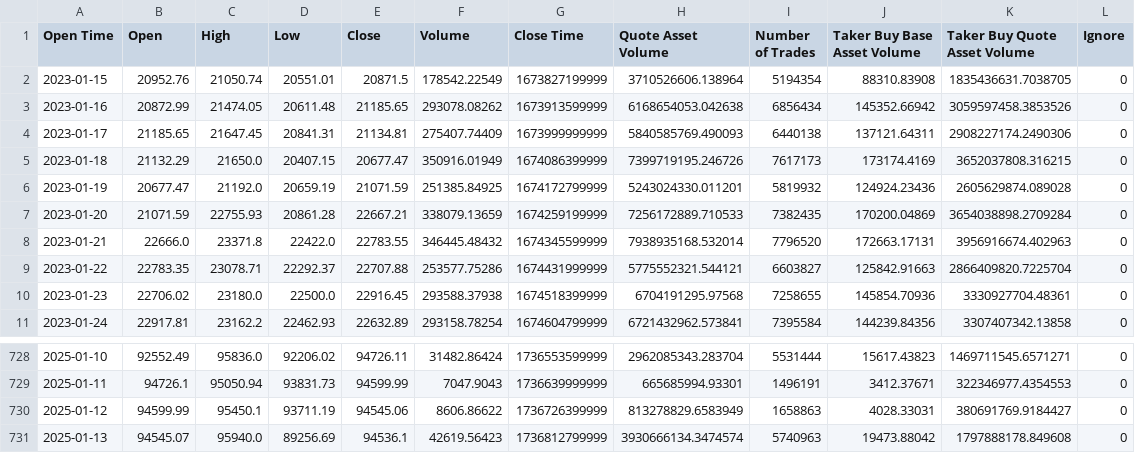
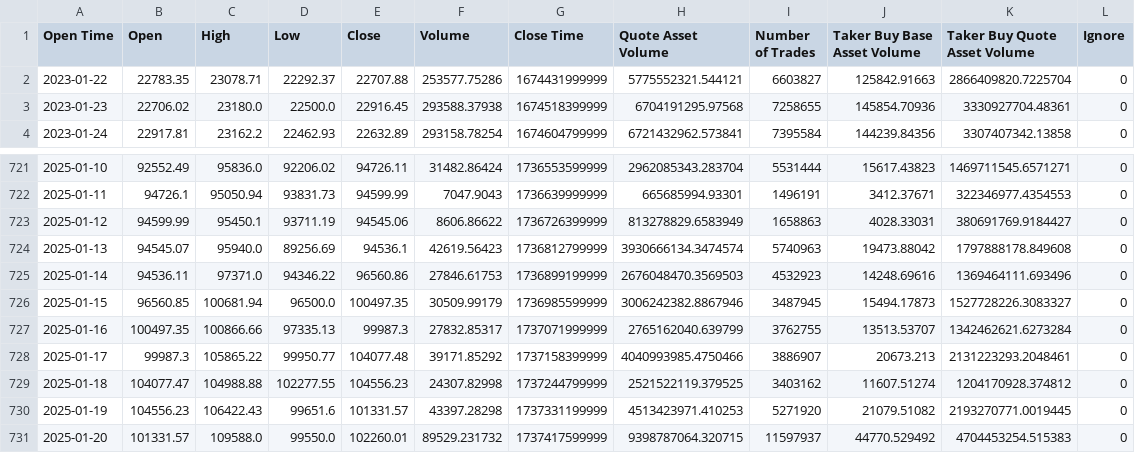
Before and after one commit to AuthornateDev/Portfolio-Optimiser-Ai-forecasting, a CSV file: Experiments/BTC_2Y_Binance.csv, drawn as a sheet; only a part is shown, gaps mark what is left out.

```diff
--- a/Experiments/BTC_2Y_Binance.csv
+++ b/Experiments/BTC_2Y_Binance.csv
@@ -1,9 +1,2 @@
 Open Time,Open,High,Low,Close,Volume,Close Time,Quote Asset Volume,Number of Trades,Taker Buy Base Asset Volume,Taker Buy Quote Asset Volume,Ignore
-2023-01-15,20952.76,21050.74,20551.01,20871.5,178542.22549,1673827199999,3710526606.138964,5194354,88310.83908,1835436631.7038705,0
-2023-01-16,20872.99,21474.05,20611.48,21185.65,293078.08262,1673913599999,6168654053.042638,6856434,145352.66942,3059597458.3853526,0
-2023-01-17,21185.65,21647.45,20841.31,21134.81,275407.74409,1673999999999,5840585769.490093,6440138,137121.64311,2908227174.2490306,0
-2023-01-18,21132.29,21650.0,20407.15,20677.47,350916.01949,1674086399999,7399719195.246726,7617173,173174.4169,3652037808.316215,0
-2023-01-19,20677.47,21192.0,20659.19,21071.59,251385.84925,1674172799999,5243024330.011201,5819932,124924.23436,2605629874.089028,0
-2023-01-20,21071.59,22755.93,20861.28,22667.21,338079.13659,1674259199999,7256172889.710533,7382435,170200.04869,3654038898.2709284,0
-2023-01-21,22666.0,23371.8,22422.0,22783.55,346445.48432,1674345599999,7938935168.532014,7796520,172663.17131,3956916674.402963,0
 2023-01-22,22783.35,23078.71,22292.37,22707.88,253577.75286,1674431999999,5775552321.544121,6603827,125842.91663,2866409820.7225704,0
@@ -731 +724,8 @@ Open Time,Open,High,Low,Close,Volume,Close Time,Quote Asset Volume,Number of Tra
 2025-01-13,94545.07,95940.0,89256.69,94536.1,42619.56423,1736812799999,3930666134.3474574,5740963,19473.88042,1797888178.849608,0
+2025-01-14,94536.11,97371.0,94346.22,96560.86,27846.61753,1736899199999,2676048470.3569503,4532923,14248.69616,1369464111.693496,0
+2025-01-15,96560.85,100681.94,96500.0,100497.35,30509.99179,1736985599999,3006242382.8867946,3487945,15494.17873,1527728226.3083327,0
+2025-01-16,100497.35,100866.66,97335.13,99987.3,27832.85317,1737071999999,2765162040.639799,3762755,13513.53707,1342462621.6273284,0
+2025-01-17,99987.3,105865.22,99950.77,104077.48,39171.85292,1737158399999,4040993985.4750466,3886907,20673.213,2131223293.2048461,0
+2025-01-18,104077.47,104988.88,102277.55,104556.23,24307.82998,1737244799999,2521522119.379525,3403162,11607.51274,1204170928.374812,0
+2025-01-19,104556.23,106422.43,99651.6,101331.57,43397.28298,1737331199999,4513423971.410253,5271920,21079.51082,2193270771.0019445,0
+2025-01-20,101331.57,109588.0,99550.0,102260.01,89529.231732,1737417599999,9398787064.320715,11597937,44770.529492,4704453254.515383,0
```
Also changed, not shown: 16 other files.
